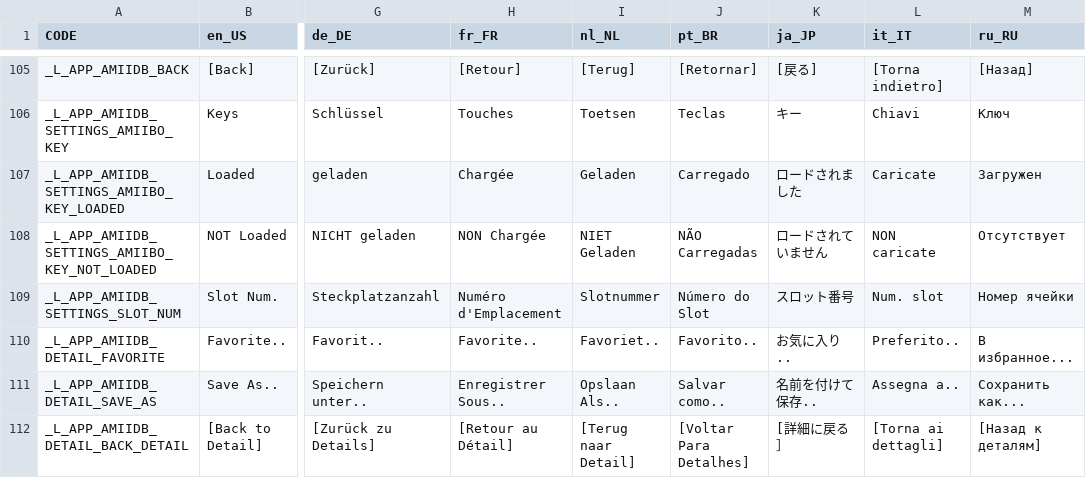
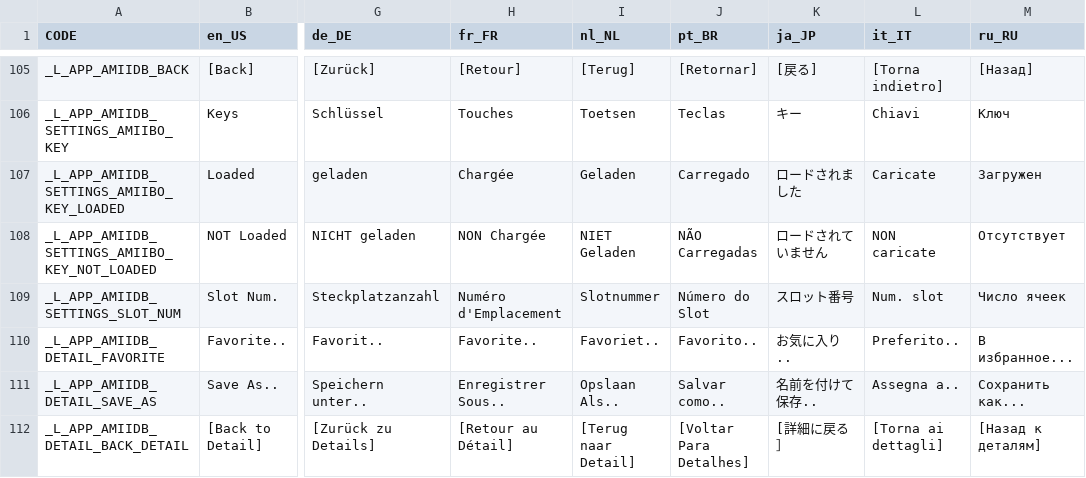
Before and after one commit to solosky/pixl.js, a CSV file: fw/data/i18n.csv, drawn as a sheet; only a part is shown, gaps mark what is left out; the diff names each change by its address in the sheet, - before the commit and + after, or states it on an @@ line.

```diff
--- a/fw/data/i18n.csv
+++ b/fw/data/i18n.csv
-M109 (ru_RU): Номер ячейки
+M109 (ru_RU): Число ячеек
```
Also changed, not shown: 1 other file.
